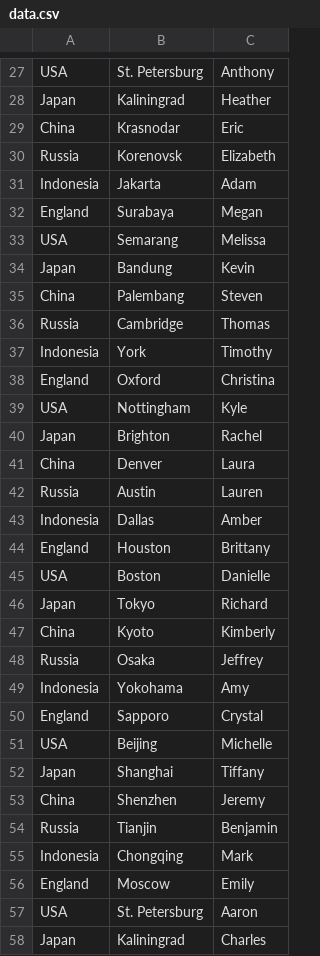
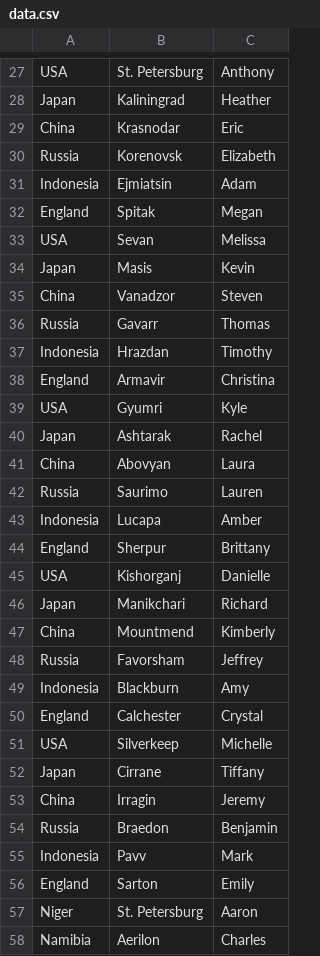
Before and after one commit to Raven57/Passport_Please, a CSV file: data.csv, drawn as a sheet; only a part is shown, gaps mark what is left out; the diff covers the shown part only.

```diff
--- a/data.csv
+++ b/data.csv
@@ -30,29 +30,29 @@ China;Krasnodar;Eric
 Russia;Korenovsk;Elizabeth
-Indonesia;Jakarta;Adam
-England;Surabaya;Megan
-USA;Semarang;Melissa
-Japan;Bandung;Kevin
-China;Palembang;Steven
-Russia;Cambridge;Thomas
-Indonesia;York;Timothy
-England;Oxford;Christina
-USA;Nottingham;Kyle
-Japan;Brighton;Rachel
-China;Denver;Laura
-Russia;Austin;Lauren
-Indonesia;Dallas;Amber
-England;Houston;Brittany
-USA;Boston;Danielle
-Japan;Tokyo;Richard
-China;Kyoto;Kimberly
-Russia;Osaka;Jeffrey
-Indonesia;Yokohama;Amy
-England;Sapporo;Crystal
-USA;Beijing;Michelle
-Japan;Shanghai;Tiffany
-China;Shenzhen;Jeremy
-Russia;Tianjin;Benjamin
-Indonesia;Chongqing;Mark
-England;Moscow;Emily
-USA;St. Petersburg;Aaron
-Japan;Kaliningrad;Charles
+Indonesia;Ejmiatsin;Adam
+England;Spitak;Megan
+USA;Sevan;Melissa
+Japan;Masis;Kevin
+China;Vanadzor;Steven
+Russia;Gavarr;Thomas
+Indonesia;Hrazdan;Timothy
+England;Armavir;Christina
+USA;Gyumri;Kyle
+Japan;Ashtarak;Rachel
+China;Abovyan;Laura
+Russia;Saurimo;Lauren
+Indonesia;Lucapa;Amber
+England;Sherpur;Brittany
+USA;Kishorganj;Danielle
+Japan;Manikchari;Richard
+China;Mountmend;Kimberly
+Russia;Favorsham;Jeffrey
+Indonesia;Blackburn;Amy
+England;Calchester;Crystal
+USA;Silverkeep;Michelle
+Japan;Cirrane;Tiffany
+China;Irragin;Jeremy
+Russia;Braedon;Benjamin
+Indonesia;Pavv;Mark
+England;Sarton;Emily
+Niger;St. Petersburg;Aaron
+Namibia;Aerilon;Charles
```
Also changed, not shown: 77 edited cells elsewhere in this file, 15 other files.
